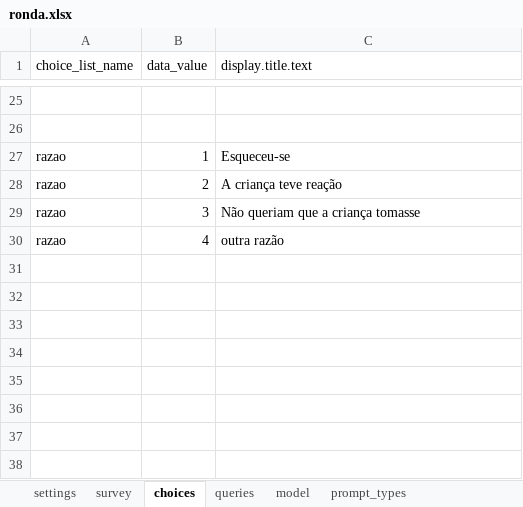
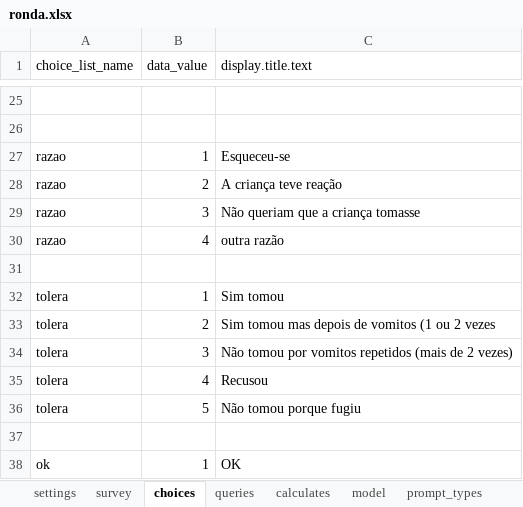
Before and after one commit to dotieono/app-designer, an Excel workbook: app/config/tables/ronda/forms/ronda/ronda.xlsx, sheet choices, drawn as a sheet; only a part is shown, gaps mark what is left out; values as stored, in another font and other column widths than the file's, no borders; the diff names each change by its address in the sheet, - before the commit and + after, or states it on an @@ line.

```diff
--- a/app/config/tables/ronda/forms/ronda/ronda.xlsx (sheet choices)
+++ b/app/config/tables/ronda/forms/ronda/ronda.xlsx (sheet choices)
+sheet tab: calculates
+row 31: (empty)
+row 32: tolera | 1 | Sim tomou
+row 33: tolera | 2 | Sim tomou mas depois de vomitos (1 ou 2 vezes
+row 34: tolera | 3 | Não tomou por vomitos repetidos (mais de 2 vezes)
+row 35: tolera | 4 | Recusou
+row 36: tolera | 5 | Não tomou porque fugiu
+row 37: (empty)
+row 38: ok | 1 | OK
```
Also changed, not shown: sheet survey, sheet model, sheet settings, app/config/assets/framework/forms/framework/framework.xlsx, app/config/tables/QPS/forms/QPS/QPS.xlsx, 12 other files.
